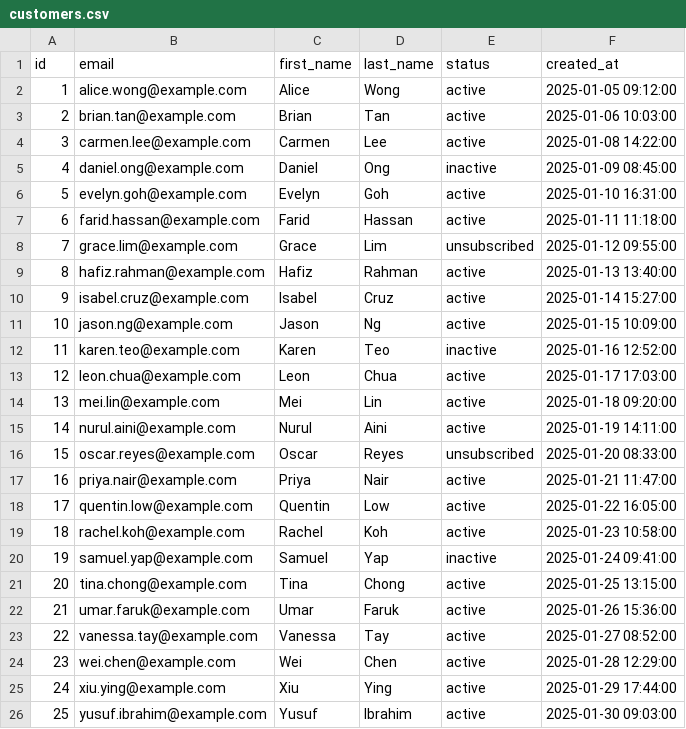
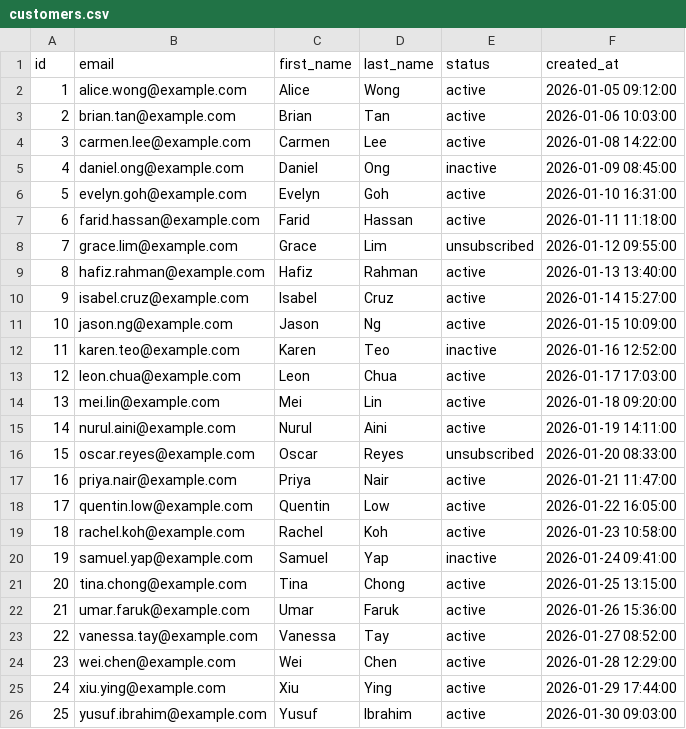
Before and after one commit to shondoe11/simple-prod-support-toolkit, a CSV file: sample-data/customers.csv, drawn as a sheet.

```diff
--- a/sample-data/customers.csv
+++ b/sample-data/customers.csv
@@ -1,26 +1,26 @@
 id,email,first_name,last_name,status,created_at
-1,alice.wong@example.com,Alice,Wong,active,2025-01-05 09:12:00
-2,brian.tan@example.com,Brian,Tan,active,2025-01-06 10:03:00
-3,carmen.lee@example.com,Carmen,Lee,active,2025-01-08 14:22:00
-4,daniel.ong@example.com,Daniel,Ong,inactive,2025-01-09 08:45:00
-5,evelyn.goh@example.com,Evelyn,Goh,active,2025-01-10 16:31:00
-6,farid.hassan@example.com,Farid,Hassan,active,2025-01-11 11:18:00
-7,grace.lim@example.com,Grace,Lim,unsubscribed,2025-01-12 09:55:00
-8,hafiz.rahman@example.com,Hafiz,Rahman,active,2025-01-13 13:40:00
-9,isabel.cruz@example.com,Isabel,Cruz,active,2025-01-14 15:27:00
-10,jason.ng@example.com,Jason,Ng,active,2025-01-15 10:09:00
-11,karen.teo@example.com,Karen,Teo,inactive,2025-01-16 12:52:00
-12,leon.chua@example.com,Leon,Chua,active,2025-01-17 17:03:00
-13,mei.lin@example.com,Mei,Lin,active,2025-01-18 09:20:00
-14,nurul.aini@example.com,Nurul,Aini,active,2025-01-19 14:11:00
-15,oscar.reyes@example.com,Oscar,Reyes,unsubscribed,2025-01-20 08:33:00
-16,priya.nair@example.com,Priya,Nair,active,2025-01-21 11:47:00
-17,quentin.low@example.com,Quentin,Low,active,2025-01-22 16:05:00
-18,rachel.koh@example.com,Rachel,Koh,active,2025-01-23 10:58:00
-19,samuel.yap@example.com,Samuel,Yap,inactive,2025-01-24 09:41:00
-20,tina.chong@example.com,Tina,Chong,active,2025-01-25 13:15:00
-21,umar.faruk@example.com,Umar,Faruk,active,2025-01-26 15:36:00
-22,vanessa.tay@example.com,Vanessa,Tay,active,2025-01-27 08:52:00
-23,wei.chen@example.com,Wei,Chen,active,2025-01-28 12:29:00
-24,xiu.ying@example.com,Xiu,Ying,active,2025-01-29 17:44:00
-25,yusuf.ibrahim@example.com,Yusuf,Ibrahim,active,2025-01-30 09:03:00
+1,alice.wong@example.com,Alice,Wong,active,2026-01-05 09:12:00
+2,brian.tan@example.com,Brian,Tan,active,2026-01-06 10:03:00
+3,carmen.lee@example.com,Carmen,Lee,active,2026-01-08 14:22:00
+4,daniel.ong@example.com,Daniel,Ong,inactive,2026-01-09 08:45:00
+5,evelyn.goh@example.com,Evelyn,Goh,active,2026-01-10 16:31:00
+6,farid.hassan@example.com,Farid,Hassan,active,2026-01-11 11:18:00
+7,grace.lim@example.com,Grace,Lim,unsubscribed,2026-01-12 09:55:00
+8,hafiz.rahman@example.com,Hafiz,Rahman,active,2026-01-13 13:40:00
+9,isabel.cruz@example.com,Isabel,Cruz,active,2026-01-14 15:27:00
+10,jason.ng@example.com,Jason,Ng,active,2026-01-15 10:09:00
+11,karen.teo@example.com,Karen,Teo,inactive,2026-01-16 12:52:00
+12,leon.chua@example.com,Leon,Chua,active,2026-01-17 17:03:00
+13,mei.lin@example.com,Mei,Lin,active,2026-01-18 09:20:00
+14,nurul.aini@example.com,Nurul,Aini,active,2026-01-19 14:11:00
+15,oscar.reyes@example.com,Oscar,Reyes,unsubscribed,2026-01-20 08:33:00
+16,priya.nair@example.com,Priya,Nair,active,2026-01-21 11:47:00
+17,quentin.low@example.com,Quentin,Low,active,2026-01-22 16:05:00
+18,rachel.koh@example.com,Rachel,Koh,active,2026-01-23 10:58:00
+19,samuel.yap@example.com,Samuel,Yap,inactive,2026-01-24 09:41:00
+20,tina.chong@example.com,Tina,Chong,active,2026-01-25 13:15:00
+21,umar.faruk@example.com,Umar,Faruk,active,2026-01-26 15:36:00
+22,vanessa.tay@example.com,Vanessa,Tay,active,2026-01-27 08:52:00
+23,wei.chen@example.com,Wei,Chen,active,2026-01-28 12:29:00
+24,xiu.ying@example.com,Xiu,Ying,active,2026-01-29 17:44:00
+25,yusuf.ibrahim@example.com,Yusuf,Ibrahim,active,2026-01-30 09:03:00
```
Also changed, not shown: sample-data/batch_jobs.csv, sample-data/campaigns.csv, 9 other files.
